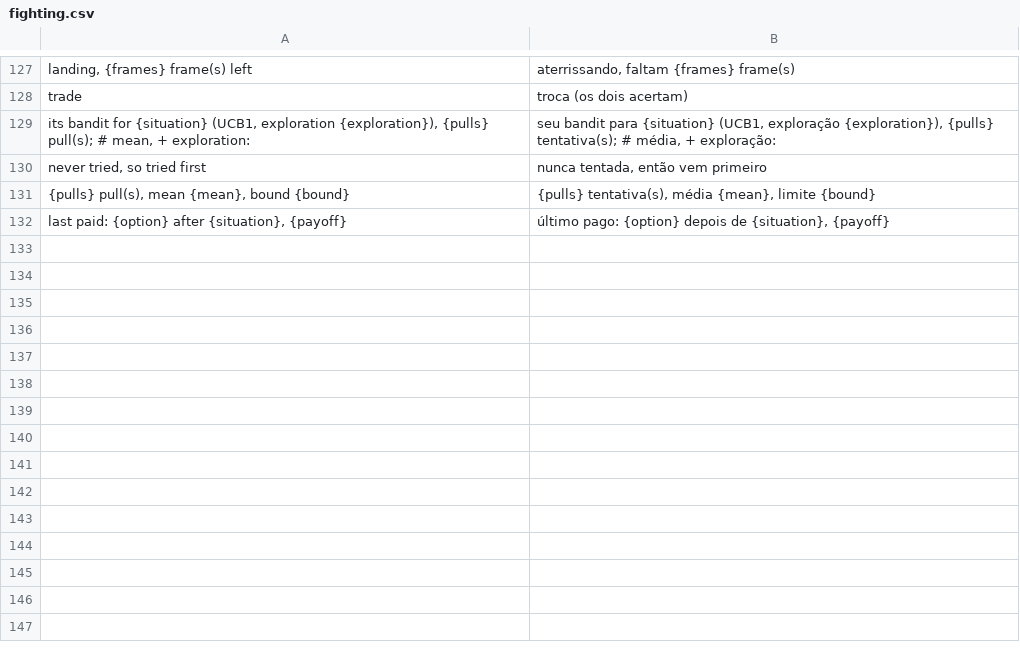
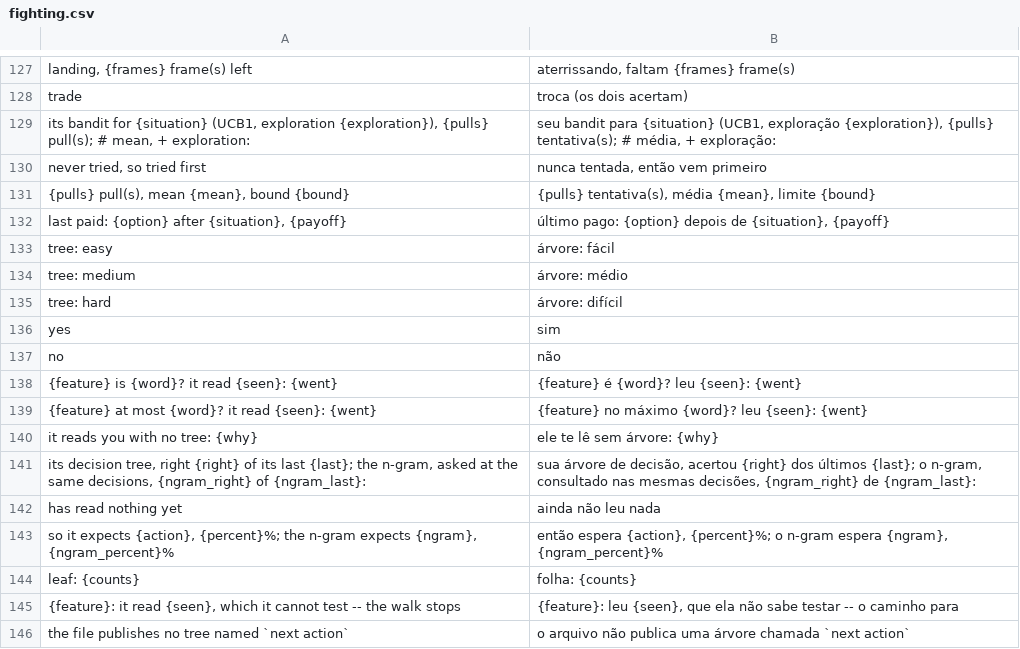
Before and after one commit to boscocp/game-ai-kit, a CSV file: godot/locale/fighting.csv, drawn as a sheet; only a part is shown, gaps mark what is left out; the diff names each change by its address in the sheet, - before the commit and + after, or states it on an @@ line.

Commit message:
feat: T113, a decision tree reads the opponent (wave 154) (#108)
* feat: T113, a decision tree reads the opponent (wave 154)

Python fits, the game walks (invariant 6). gameaikit.training.tree fits
CART with Gini impurity in exact fractions, depth and leaf size capped,
ties to the first test in feature order; its test chooser is a parameter
so an ensemble can reuse the fitting. ai_learning's LearnedTree walks a
published tree, one comparison a level, and tells the path step by step;
a missing or wrongly typed value stops the walk and answers nothing.

ModelFile reads kind "tree" (features, classes, nodes) beside the
weighted kinds, with five new refusals, M11 to M15, held in both
languages by spec/vectors/model_file/refusals.json. spec/vectors/tree/
holds the fit (Python) and the walk (both) to derive.py's numbers, with
a root worked by hand; make test-tree-vectors runs through
godot_checked.py.

The fighting game: gameaikit.cloning.opponent_tree fits the person's
training recordings (the clone's split) and publishes opponent_tree.json
(make train-tree). FightTreeOpponent is the learner with the tree
reading your situation instead of the n-gram; the n-gram still counts
beside it, and the panel shows each test, the word read, the way it
went, the leaf's counts, and both readers' scores. Modes "tree: easy",
"tree: medium", "tree: hard".

check_no_training.py: N16, the published tree is a fresh fit; N17, no
GDScript writes where it lives; each with planted cases.

make tree-report shows the overfitting: training accuracy climbs from
31% to 64% with depth while held-out stays near 20%, and the n-gram
(32%) beats every tree on the person. docs/concepts/learning.md says so.

* fix: T113, ai_learning's tree names no fighting module (wave 154)

lint-modules read a fighting package's name in tree.py's docstring as a
dependency of ai_learning on an example; it now names the make target.

* fix: T113, the review's findings on the tree (wave 154)

The at_most boundary is pinned by a vector case at exactly 2.5, and the
mutation to a strict comparison fails both languages. The n-gram is scored
at the tree's own decisions, so the panel's two scores are one contest.
The pages say the published tree is under the floor and the n-gram beats
every depth. ai_learning's headers point at the concept page, the leaf's
answer is read from the walk already made, and tied counts follow classes.
The review record is docs/reviews/154-a-decision-tree-reads-the-opponent.md.

```diff
--- a/godot/locale/fighting.csv
+++ b/godot/locale/fighting.csv
+row 133: tree: easy | árvore: fácil
+row 134: tree: medium | árvore: médio
+row 135: tree: hard | árvore: difícil
+row 136: yes | sim
+row 137: no | não
+row 138: {feature} is {word}? it read {seen}: {went} | {feature} é {word}? leu {seen}: {went}
+row 139: {feature} at most {word}? it read {seen}: {went} | {feature} no máximo {word}? leu {seen}: {went}
+row 140: it reads you with no tree: {why} | ele te lê sem árvore: {why}
+row 141: its decision tree, right {right} of its last {last}; the n-gram, asked at the same decisions, {ngram_right} of {ngram_last}: | sua árvore de decisão, acertou {right} dos últimos {last}; o n-gram, consultado nas mesmas decisões, {ngram_right} de {ngram_last}:
+row 142: has read nothing yet | ainda não leu nada
+row 143: so it expects {action}, {percent}%; the n-gram expects {ngram}, {ngram_percent}% | então espera {action}, {percent}%; o n-gram espera {ngram}, {ngram_percent}%
+row 144: leaf: {counts} | folha: {counts}
+row 145: {feature}: it read {seen}, which it cannot test -- the walk stops | {feature}: leu {seen}, que ela não sabe testar -- o caminho para
+row 146: the file publishes no tree named `next action` | o arquivo não publica uma árvore chamada `next action`
```
Also changed, not shown: 40 other files.
